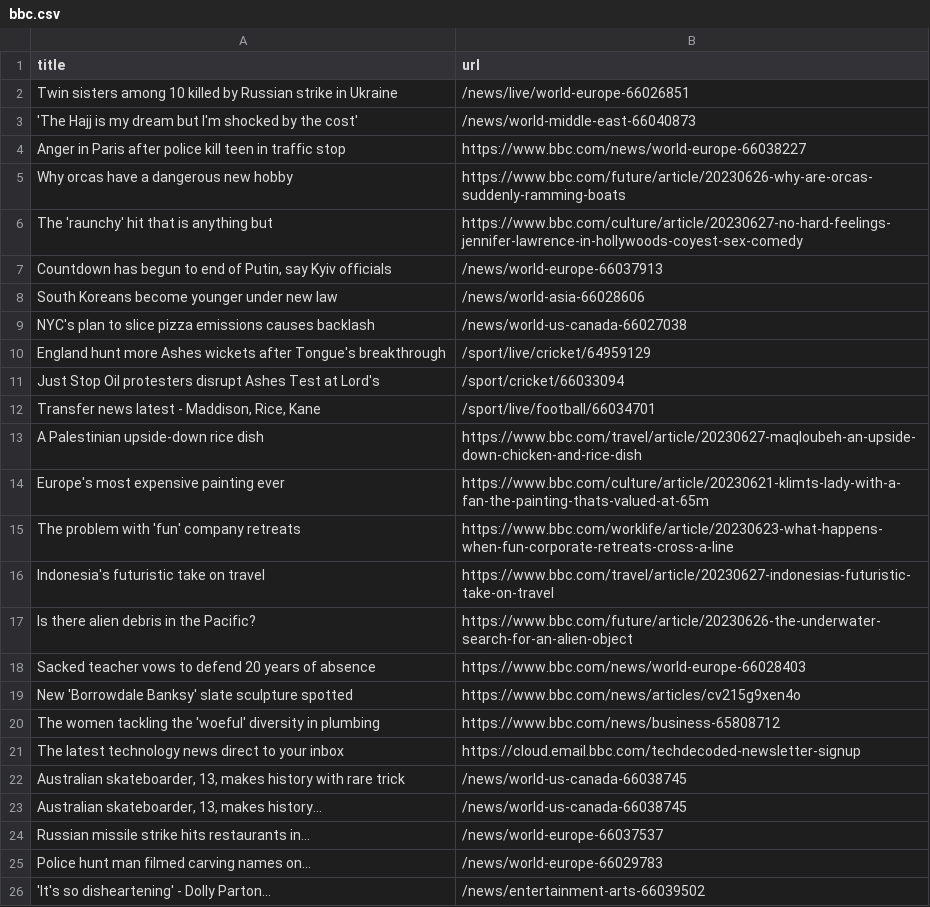
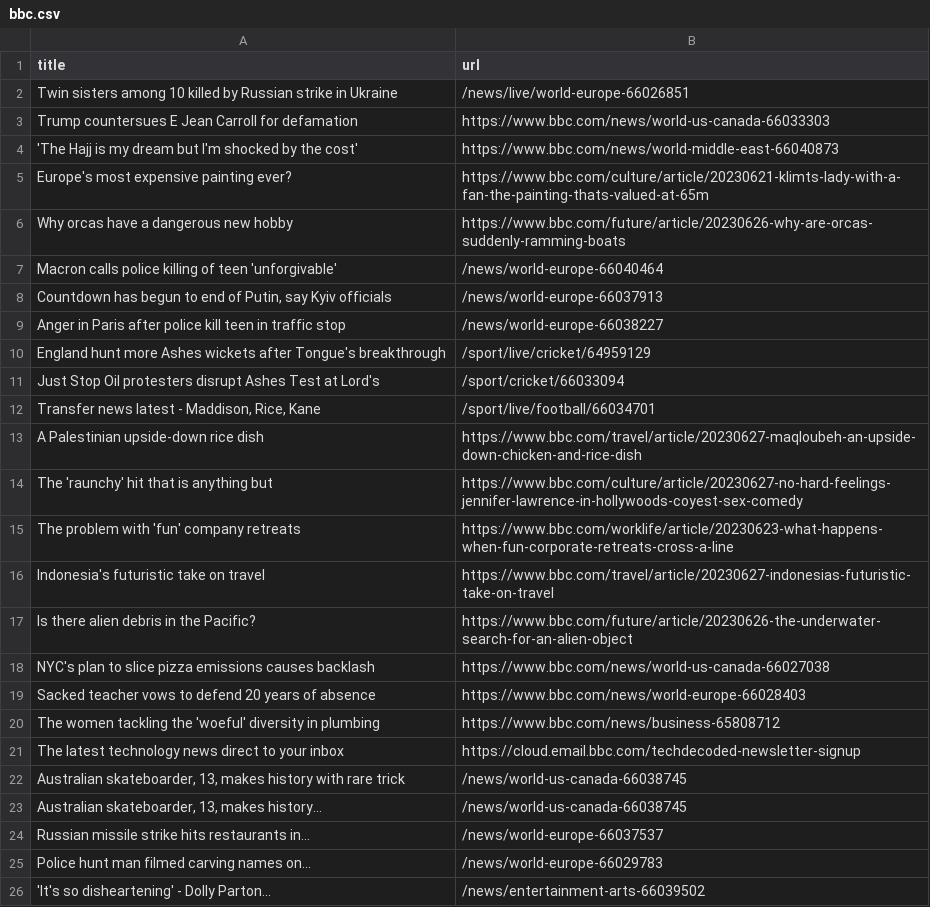
Before and after one commit to torythetortle/automatic-scraper-bbc, a CSV file: bbc.csv, drawn as a sheet; only a part is shown.

```diff
--- a/bbc.csv
+++ b/bbc.csv
@@ -2,9 +2,9 @@ title,url
 Twin sisters among 10 killed by Russian strike in Ukraine,/news/live/world-europe-66026851
-'The Hajj is my dream but I'm shocked by the cost',/news/world-middle-east-66040873
-Anger in Paris after police kill teen in traffic stop,https://www.bbc.com/news/world-europe-66038227
+Trump countersues E Jean Carroll for defamation,https://www.bbc.com/news/world-us-canada-66033303
+'The Hajj is my dream but I'm shocked by the cost',https://www.bbc.com/news/world-middle-east-66040873
+Europe's most expensive painting ever?,https://www.bbc.com/culture/article/20230621-klimts-lady-with-a-fan-the-painting-thats-valued-at-65m
 Why orcas have a dangerous new hobby,https://www.bbc.com/future/article/20230626-why-are-orcas-suddenly-ramming-boats
-The 'raunchy' hit that is anything but,https://www.bbc.com/culture/article/20230627-no-hard-feelings-jennifer-lawrence-in-hollywoods-coyest-sex-comedy
+Macron calls police killing of teen 'unforgivable',/news/world-europe-66040464
 "Countdown has begun to end of Putin, say Kyiv officials",/news/world-europe-66037913
-South Koreans become younger under new law,/news/world-asia-66028606
-NYC's plan to slice pizza emissions causes backlash,/news/world-us-canada-66027038
+Anger in Paris after police kill teen in traffic stop,/news/world-europe-66038227
 England hunt more Ashes wickets after Tongue's breakthrough,/sport/live/cricket/64959129
@@ -13,3 +13,3 @@ Just Stop Oil protesters disrupt Ashes Test at Lord's,/sport/cricket/66033094
 A Palestinian upside-down rice dish,https://www.bbc.com/travel/article/20230627-maqloubeh-an-upside-down-chicken-and-rice-dish
-Europe's most expensive painting ever,https://www.bbc.com/culture/article/20230621-klimts-lady-with-a-fan-the-painting-thats-valued-at-65m
+The 'raunchy' hit that is anything but,https://www.bbc.com/culture/article/20230627-no-hard-feelings-jennifer-lawrence-in-hollywoods-coyest-sex-comedy
 The problem with 'fun' company retreats,https://www.bbc.com/worklife/article/20230623-what-happens-when-fun-corporate-retreats-cross-a-line
@@ -17,4 +17,4 @@ Indonesia's futuristic take on travel,https://www.bbc.com/travel/article/2023062
 Is there alien debris in the Pacific?,https://www.bbc.com/future/article/20230626-the-underwater-search-for-an-alien-object
+NYC's plan to slice pizza emissions causes backlash,https://www.bbc.com/news/world-us-canada-66027038
 Sacked teacher vows to defend 20 years of absence,https://www.bbc.com/news/world-europe-66028403
-New 'Borrowdale Banksy' slate sculpture spotted,https://www.bbc.com/news/articles/cv215g9xen4o
 The women tackling the 'woeful' diversity in plumbing,https://www.bbc.com/news/business-65808712
```
